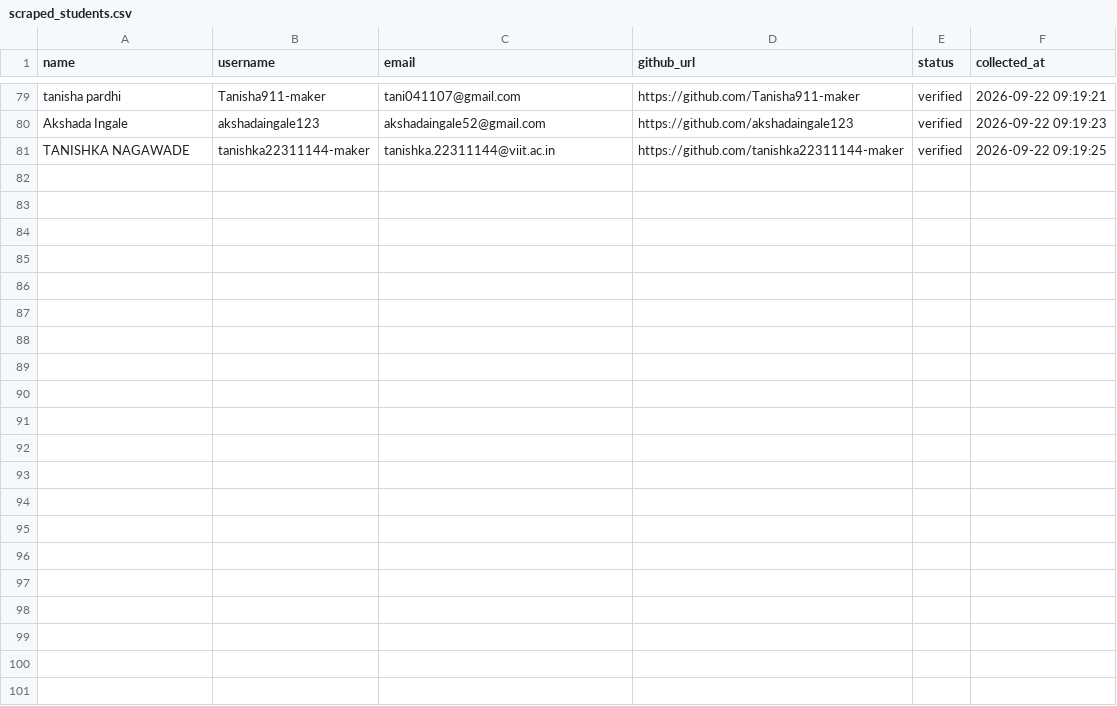
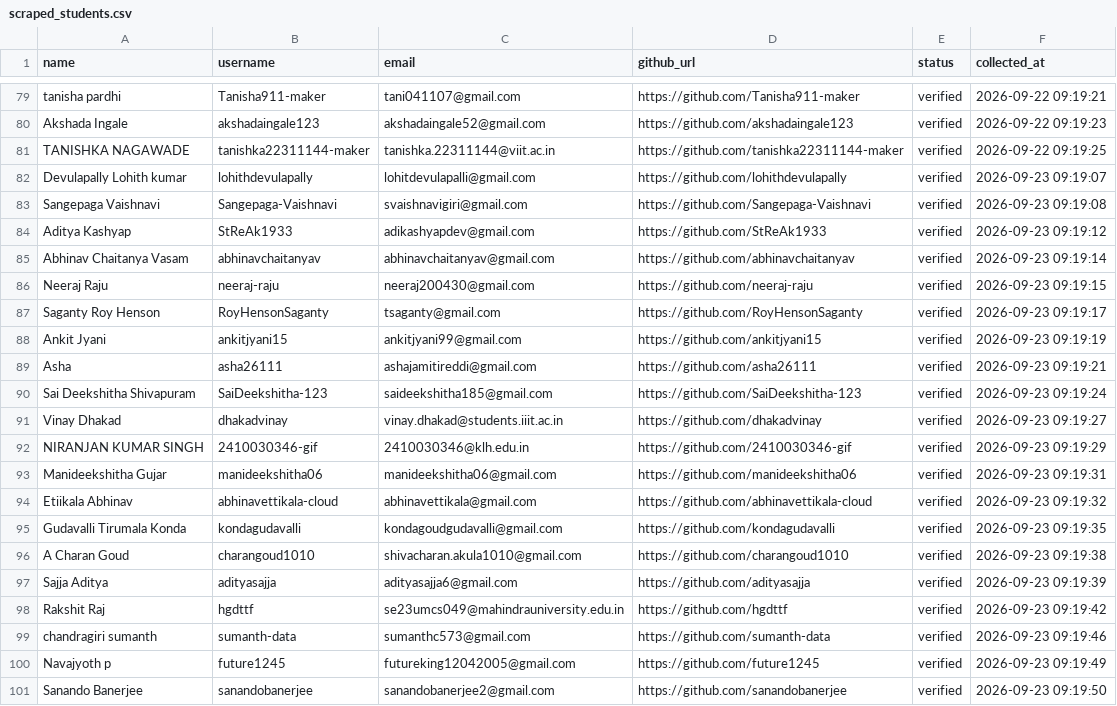
Before and after one commit to VinayJadhav163/freshersbridge, a CSV file: data/scraped_students.csv, drawn as a sheet; only a part is shown, gaps mark what is left out; the diff names each change by its address in the sheet, - before the commit and + after, or states it on an @@ line.

Commit message:
chore(outreach): update student email outreach history [skip ci]

```diff
--- a/data/scraped_students.csv
+++ b/data/scraped_students.csv
+row 82: Devulapally Lohith kumar | lohithdevulapally | lohitdevulapalli@gmail.com | https://github.com/lohithdevulapally | verified | 2026-09-23 09:19:07
+row 83: Sangepaga Vaishnavi | Sangepaga-Vaishnavi | svaishnavigiri@gmail.com | https://github.com/Sangepaga-Vaishnavi | verified | 2026-09-23 09:19:08
+row 84: Aditya Kashyap | StReAk1933 | adikashyapdev@gmail.com | https://github.com/StReAk1933 | verified | 2026-09-23 09:19:12
+row 85: Abhinav Chaitanya Vasam | abhinavchaitanyav | abhinavchaitanyav@gmail.com | https://github.com/abhinavchaitanyav | verified | 2026-09-23 09:19:14
+row 86: Neeraj Raju | neeraj-raju | neeraj200430@gmail.com | https://github.com/neeraj-raju | verified | 2026-09-23 09:19:15
+row 87: Saganty Roy Henson | RoyHensonSaganty | tsaganty@gmail.com | https://github.com/RoyHensonSaganty | verified | 2026-09-23 09:19:17
+row 88: Ankit Jyani | ankitjyani15 | ankitjyani99@gmail.com | https://github.com/ankitjyani15 | verified | 2026-09-23 09:19:19
+row 89: Asha | asha26111 | ashajamitireddi@gmail.com | https://github.com/asha26111 | verified | 2026-09-23 09:19:21
+row 90: Sai Deekshitha Shivapuram | SaiDeekshitha-123 | saideekshitha185@gmail.com | https://github.com/SaiDeekshitha-123 | verified | 2026-09-23 09:19:24
+row 91: Vinay Dhakad | dhakadvinay | vinay.dhakad@students.iiit.ac.in | https://github.com/dhakadvinay | verified | 2026-09-23 09:19:27
+row 92: NIRANJAN KUMAR SINGH | 2410030346-gif | 2410030346@klh.edu.in | https://github.com/2410030346-gif | verified | 2026-09-23 09:19:29
+row 93: Manideekshitha Gujar | manideekshitha06 | manideekshitha06@gmail.com | https://github.com/manideekshitha06 | verified | 2026-09-23 09:19:31
+row 94: Etiikala Abhinav | abhinavettikala-cloud | abhinavettikala@gmail.com | https://github.com/abhinavettikala-cloud | verified | 2026-09-23 09:19:32
+row 95: Gudavalli Tirumala Konda | kondagudavalli | kondagoudgudavalli@gmail.com | https://github.com/kondagudavalli | verified | 2026-09-23 09:19:35
+row 96: A Charan Goud | charangoud1010 | shivacharan.akula1010@gmail.com | https://github.com/charangoud1010 | verified | 2026-09-23 09:19:38
+row 97: Sajja Aditya | adityasajja | adityasajja6@gmail.com | https://github.com/adityasajja | verified | 2026-09-23 09:19:39
+row 98: Rakshit Raj | hgdttf | se23umcs049@mahindrauniversity.edu.in | https://github.com/hgdttf | verified | 2026-09-23 09:19:42
+row 99: chandragiri sumanth | sumanth-data | sumanthc573@gmail.com | https://github.com/sumanth-data | verified | 2026-09-23 09:19:46
+row 100: Navajyoth p | future1245 | futureking12042005@gmail.com | https://github.com/future1245 | verified | 2026-09-23 09:19:49
+row 101: Sanando Banerjee | sanandobanerjee | sanandobanerjee2@gmail.com | https://github.com/sanandobanerjee | verified | 2026-09-23 09:19:50
```
Also changed, not shown: 1 other file.
